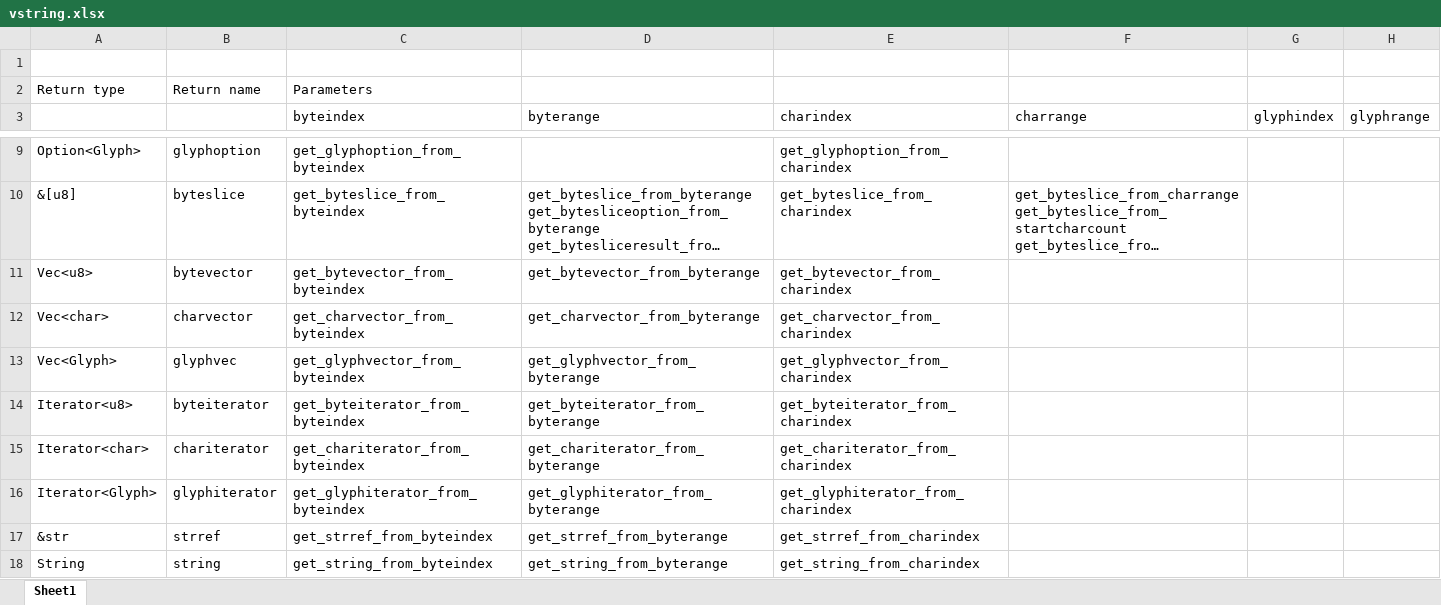
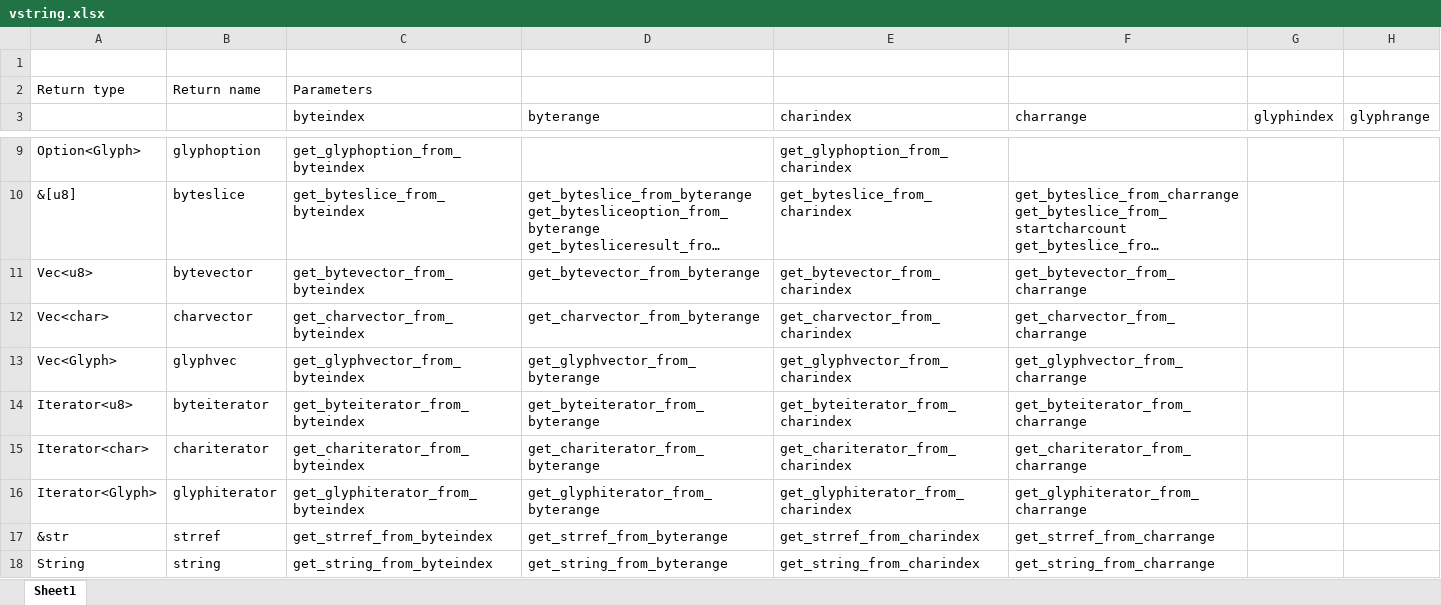
Before and after one commit to FrenchBear/Rust, an Excel workbook: Learning/l19_vstring/vstring.xlsx, sheet Sheet1, drawn as a sheet; only a part is shown, gaps mark what is left out; long unchanged cells end in …; values as stored, in another font and other column widths than the file's, no borders; the diff names each change by its address in the sheet, - before the commit and + after, or states it on an @@ line.

Commit message:
charrange code done and tests ok

```diff
--- a/Learning/l19_vstring/vstring.xlsx (sheet Sheet1)
+++ b/Learning/l19_vstring/vstring.xlsx (sheet Sheet1)
-F11 (charrange): (empty)
+F11 (charrange): get_bytevector_from_charrange
-F12 (charrange): (empty)
+F12 (charrange): get_charvector_from_charrange
-F13 (charrange): (empty)
+F13 (charrange): get_glyphvector_from_charrange
-F14 (charrange): (empty)
+F14 (charrange): get_byteiterator_from_charrange
-F15 (charrange): (empty)
+F15 (charrange): get_chariterator_from_charrange
-F16 (charrange): (empty)
+F16 (charrange): get_glyphiterator_from_charrange
-F17 (charrange): (empty)
+F17 (charrange): get_strref_from_charrange
-F18 (charrange): (empty)
+F18 (charrange): get_string_from_charrange
```
Also changed, not shown: 4 other files.
